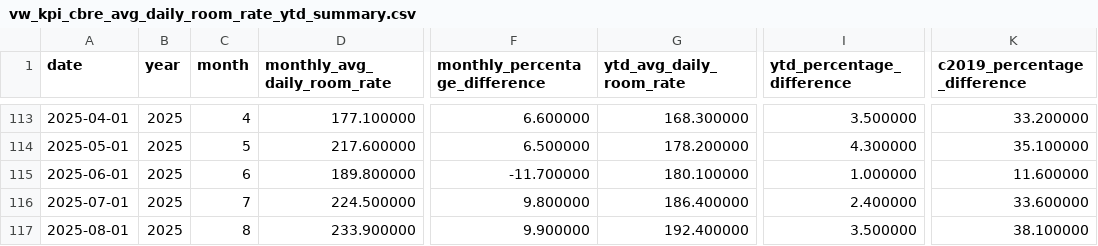
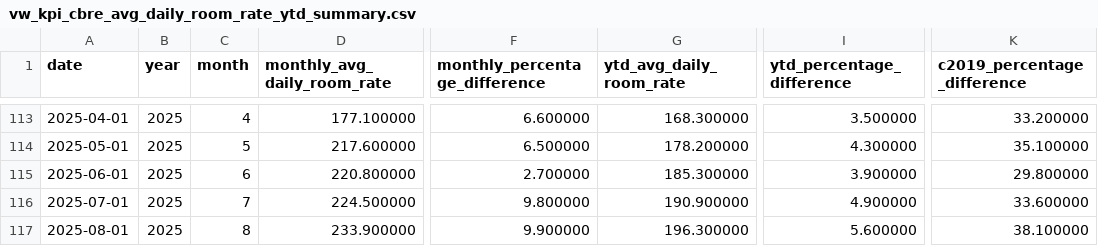
Before and after one commit to ytgov/tourism-indicators, a CSV file: data/vw_kpi_cbre_avg_daily_room_rate_ytd_summary.csv, drawn as a sheet; only a part is shown, gaps mark what is left out; the diff names each change by its address in the sheet, - before the commit and + after, or states it on an @@ line.

```diff
--- a/data/vw_kpi_cbre_avg_daily_room_rate_ytd_summary.csv
+++ b/data/vw_kpi_cbre_avg_daily_room_rate_ytd_summary.csv
-D115 (monthly_avg_daily_room_rate): 189.800000
+D115 (monthly_avg_daily_room_rate): 220.800000
-F115 (monthly_percentage_difference): -11.700000
+F115 (monthly_percentage_difference): 2.700000
-G115 (ytd_avg_daily_room_rate): 180.100000
+G115 (ytd_avg_daily_room_rate): 185.300000
-I115 (ytd_percentage_difference): 1.000000
+I115 (ytd_percentage_difference): 3.900000
-K115 (c2019_percentage_difference): 11.600000
+K115 (c2019_percentage_difference): 29.800000
-G116 (ytd_avg_daily_room_rate): 186.400000
+G116 (ytd_avg_daily_room_rate): 190.900000
-I116 (ytd_percentage_difference): 2.400000
+I116 (ytd_percentage_difference): 4.900000
-G117 (ytd_avg_daily_room_rate): 192.400000
+G117 (ytd_avg_daily_room_rate): 196.300000
-I117 (ytd_percentage_difference): 3.500000
+I117 (ytd_percentage_difference): 5.600000
```
Also changed, not shown: data/vw_bc_vehicle_arrivals_by_license_plate.csv, data/vw_bc_yearly_border_crossings_by_continent.csv, 11 other files.
